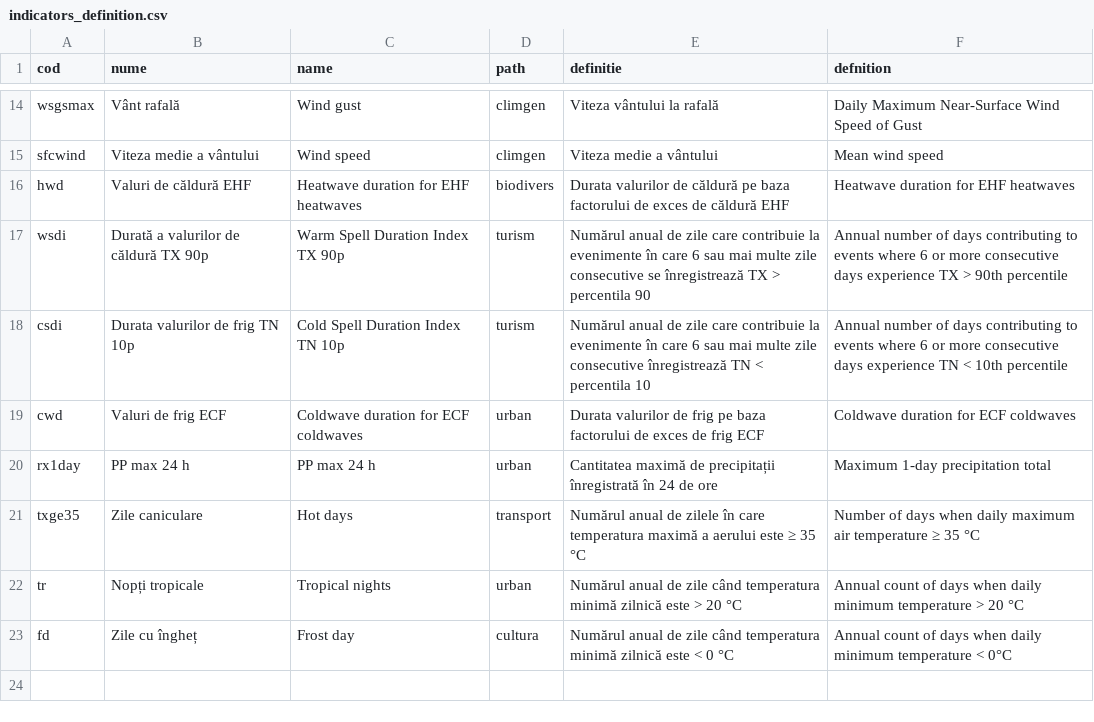
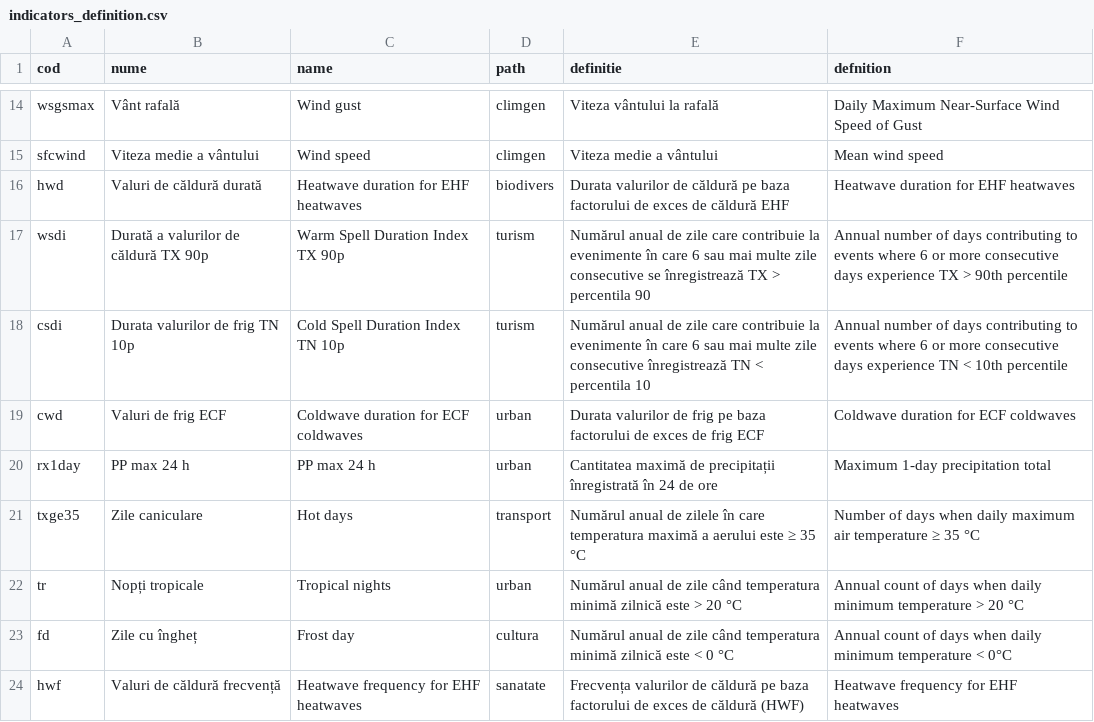
Before and after one commit to alexdum/roadapt, a CSV file: www/data/tabs/indicators_definition.csv, drawn as a sheet; only a part is shown, gaps mark what is left out.

```diff
--- a/www/data/tabs/indicators_definition.csv
+++ b/www/data/tabs/indicators_definition.csv
@@ -15,3 +15,3 @@ wsgsmax,Vânt rafală,Wind gust,climgen,Viteza vântului la rafală,Daily Maximu
 sfcwind,Viteza medie a vântului,Wind speed,climgen,Viteza medie a vântului,Mean wind speed
-hwd,Valuri de căldură EHF,Heatwave duration for EHF heatwaves,biodivers,Durata valurilor de căldură pe baza factorului de exces de căldură EHF,Heatwave duration for EHF heatwaves
+hwd,Valuri de căldură durată,Heatwave duration for EHF heatwaves,biodivers,Durata valurilor de căldură pe baza factorului de exces de căldură EHF,Heatwave duration for EHF heatwaves
 wsdi,Durată a valurilor de căldură TX 90p,Warm Spell Duration Index TX 90p,turism,Numărul anual de zile care contribuie la evenimente în care 6 sau mai multe zile consecutive se înregistrează TX > percentila 90,Annual number of days contributing to events where 6 or more consecutive days experience TX > 90th percentile
@@ -23 +23,2 @@ tr,Nopți tropicale,Tropical nights,urban,Numărul anual de zile când temperatu
 fd,Zile cu îngheț,Frost day,cultura,Numărul anual de zile când temperatura minimă zilnică este < 0 °C,Annual count of days when daily minimum temperature < 0°C
+hwf,Valuri de căldură frecvență,Heatwave frequency for EHF heatwaves,sanatate,Frecvența valurilor de căldură pe baza factorului de exces de căldură (HWF),Heatwave frequency for EHF heatwaves
```
Also changed, not shown: 6 other files.
